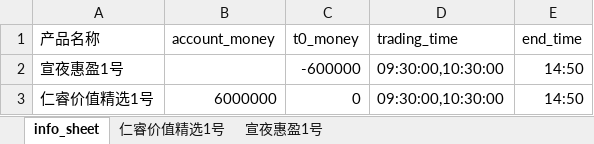
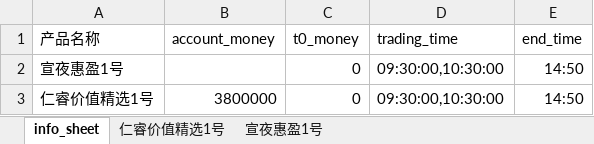
Before and after one commit to kaicmd0416/code_new, an Excel workbook: config/trading_config/trading_order_config.xlsx, sheet info_sheet, drawn as a sheet; values as stored, in another font and other column widths than the file's, no borders; the diff names each change by its address in the sheet, - before the commit and + after, or states it on an @@ line.

```diff
--- a/config/trading_config/trading_order_config.xlsx (sheet info_sheet)
+++ b/config/trading_config/trading_order_config.xlsx (sheet info_sheet)
-C2 (t0_money): -600000
+C2 (t0_money): 0
-B3 (account_money): 6000000
+B3 (account_money): 3800000
```
Also changed, not shown: sheet 仁睿价值精选1号, Data_update/config_path/data_update_path_config.xlsx, config/Score_config/config_score_mode.xlsx, 20 other files.
